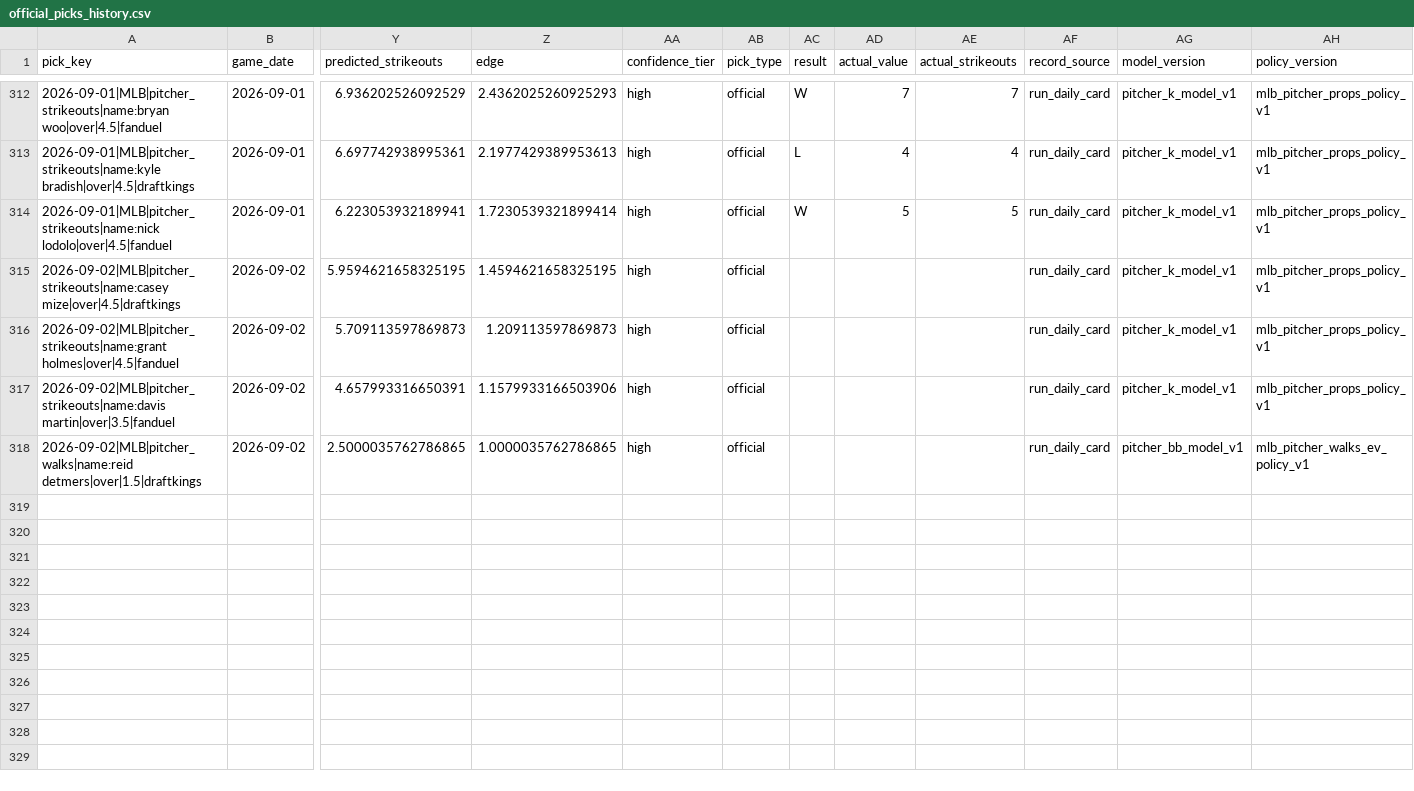
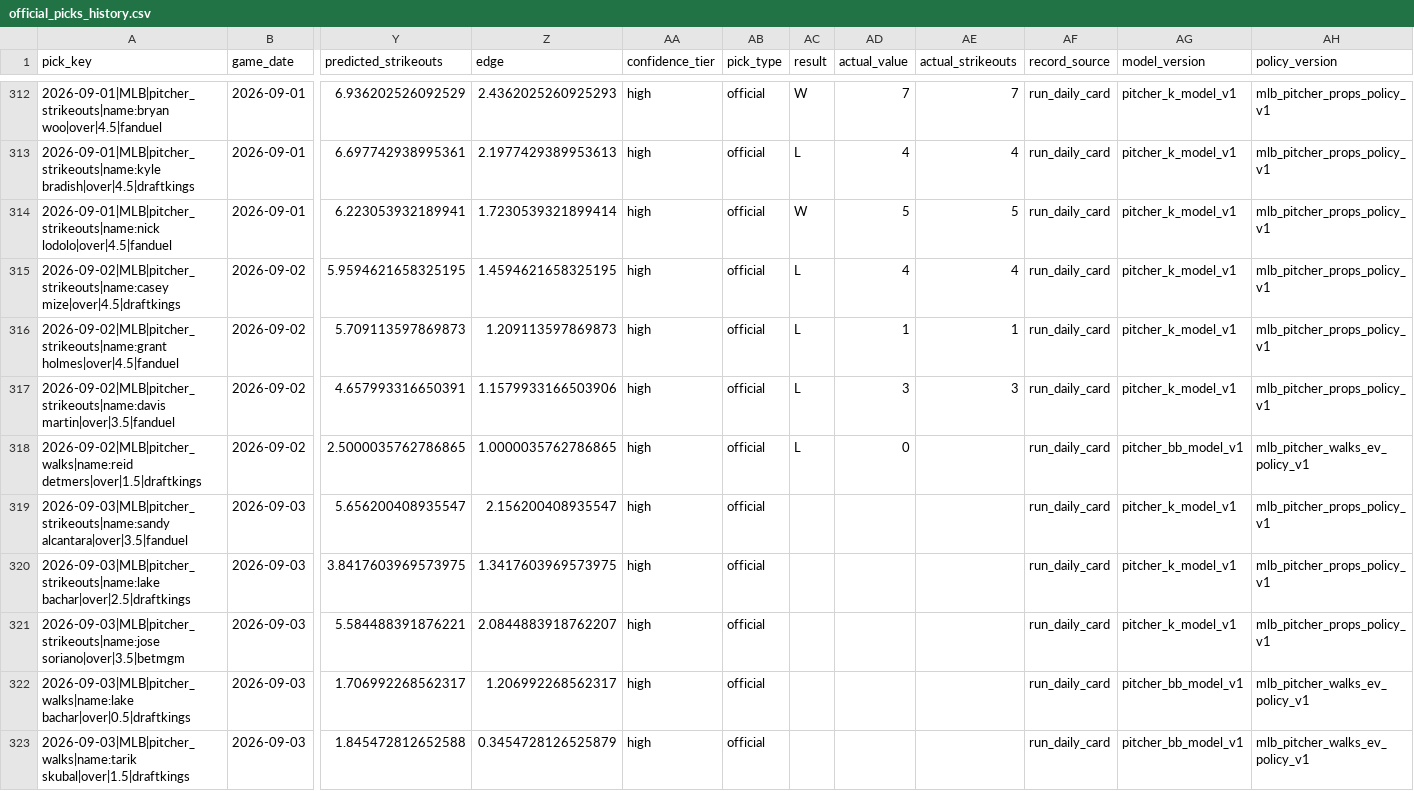
Before and after one commit to Ethrogo/proGramble, a CSV file: MLB/data/tracking/official_picks_history.csv, drawn as a sheet; only a part is shown, gaps mark what is left out; rows hold the shown columns only; the diff names each change by its address in the sheet, - before the commit and + after, or states it on an @@ line.

```diff
--- a/MLB/data/tracking/official_picks_history.csv
+++ b/MLB/data/tracking/official_picks_history.csv
-AC315:AC318 (result): (empty)
+AC315:AC318 (result): L
-AD315 (actual_value): (empty)
+AD315 (actual_value): 4
-AE315 (actual_strikeouts): (empty)
+AE315 (actual_strikeouts): 4
-AD316 (actual_value): (empty)
+AD316 (actual_value): 1
-AE316 (actual_strikeouts): (empty)
+AE316 (actual_strikeouts): 1
-AD317 (actual_value): (empty)
+AD317 (actual_value): 3
-AE317 (actual_strikeouts): (empty)
+AE317 (actual_strikeouts): 3
-AD318 (actual_value): (empty)
+AD318 (actual_value): 0
+row 319: 2026-09-03|MLB|pitcher_strikeouts|name:sandy alcantara|over|3.5|fanduel | 2026-09-03 | 5.656200408935547 | 2.156200408935547 | high | official |  |  |  | run_daily_card | pitcher_k_model_v1 | mlb_pitcher_props_policy_v1
+row 320: 2026-09-03|MLB|pitcher_strikeouts|name:lake bachar|over|2.5|draftkings | 2026-09-03 | 3.8417603969573975 | 1.3417603969573975 | high | official |  |  |  | run_daily_card | pitcher_k_model_v1 | mlb_pitcher_props_policy_v1
+row 321: 2026-09-03|MLB|pitcher_strikeouts|name:jose soriano|over|3.5|betmgm | 2026-09-03 | 5.584488391876221 | 2.0844883918762207 | high | official |  |  |  | run_daily_card | pitcher_k_model_v1 | mlb_pitcher_props_policy_v1
+row 322: 2026-09-03|MLB|pitcher_walks|name:lake bachar|over|0.5|draftkings | 2026-09-03 | 1.706992268562317 | 1.206992268562317 | high | official |  |  |  | run_daily_card | pitcher_bb_model_v1 | mlb_pitcher_walks_ev_policy_v1
+row 323: 2026-09-03|MLB|pitcher_walks|name:tarik skubal|over|1.5|draftkings | 2026-09-03 | 1.845472812652588 | 0.3454728126525879 | high | official |  |  |  | run_daily_card | pitcher_bb_model_v1 | mlb_pitcher_walks_ev_policy_v1
```
Also changed, not shown: MLB/data/tracking/official_picks_profit_by_book.csv, MLB/data/tracking/official_picks_profit_report.csv, 10 other files.
